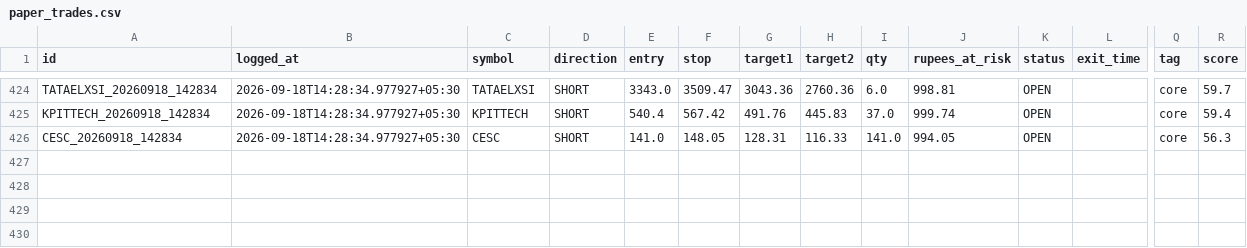
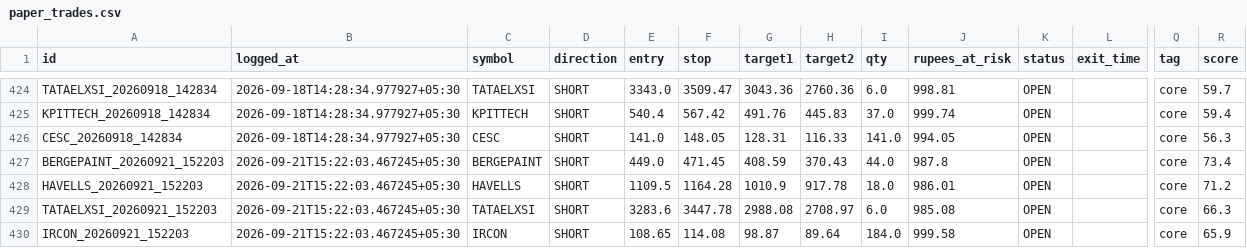
Before and after one commit to Arnav2412/trading-bot, a CSV file: reports/paper_trades.csv, drawn as a sheet; only a part is shown, gaps mark what is left out; rows hold the shown columns only; the diff covers the shown part only; the diff names each change by its address in the sheet, - before the commit and + after, or states it on an @@ line.

```diff
--- a/reports/paper_trades.csv
+++ b/reports/paper_trades.csv
+row 427: BERGEPAINT_20260921_152203 | 2026-09-21T15:22:03.467245+05:30 | BERGEPAINT | SHORT | 449.0 | 471.45 | 408.59 | 370.43 | 44.0 | 987.8 | OPEN |  | core | 73.4
+row 428: HAVELLS_20260921_152203 | 2026-09-21T15:22:03.467245+05:30 | HAVELLS | SHORT | 1109.5 | 1164.28 | 1010.9 | 917.78 | 18.0 | 986.01 | OPEN |  | core | 71.2
+row 429: TATAELXSI_20260921_152203 | 2026-09-21T15:22:03.467245+05:30 | TATAELXSI | SHORT | 3283.6 | 3447.78 | 2988.08 | 2708.97 | 6.0 | 985.08 | OPEN |  | core | 66.3
+row 430: IRCON_20260921_152203 | 2026-09-21T15:22:03.467245+05:30 | IRCON | SHORT | 108.65 | 114.08 | 98.87 | 89.64 | 184.0 | 999.58 | OPEN |  | core | 65.9
```
Also changed, not shown: 4 added rows and 12 edited cells elsewhere in this file, 4 other files.
